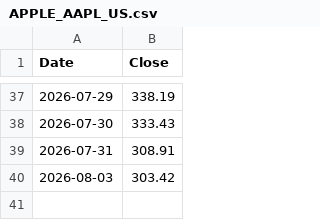
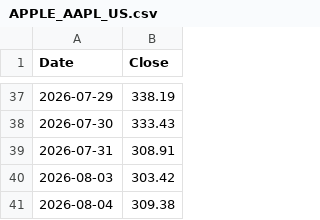
Before and after one commit to Ritz-Liu/CXMT-Semiconductor-Analysis, a CSV file: data/APPLE_AAPL_US.csv, drawn as a sheet; only a part is shown, gaps mark what is left out; the diff names each change by its address in the sheet, - before the commit and + after, or states it on an @@ line.

```diff
--- a/data/APPLE_AAPL_US.csv
+++ b/data/APPLE_AAPL_US.csv
+row 41: 2026-08-04 | 309.38
```
Also changed, not shown: data/AMEC_688012_SH.csv, data/MICRON_MU_US.csv, 4 other files.
